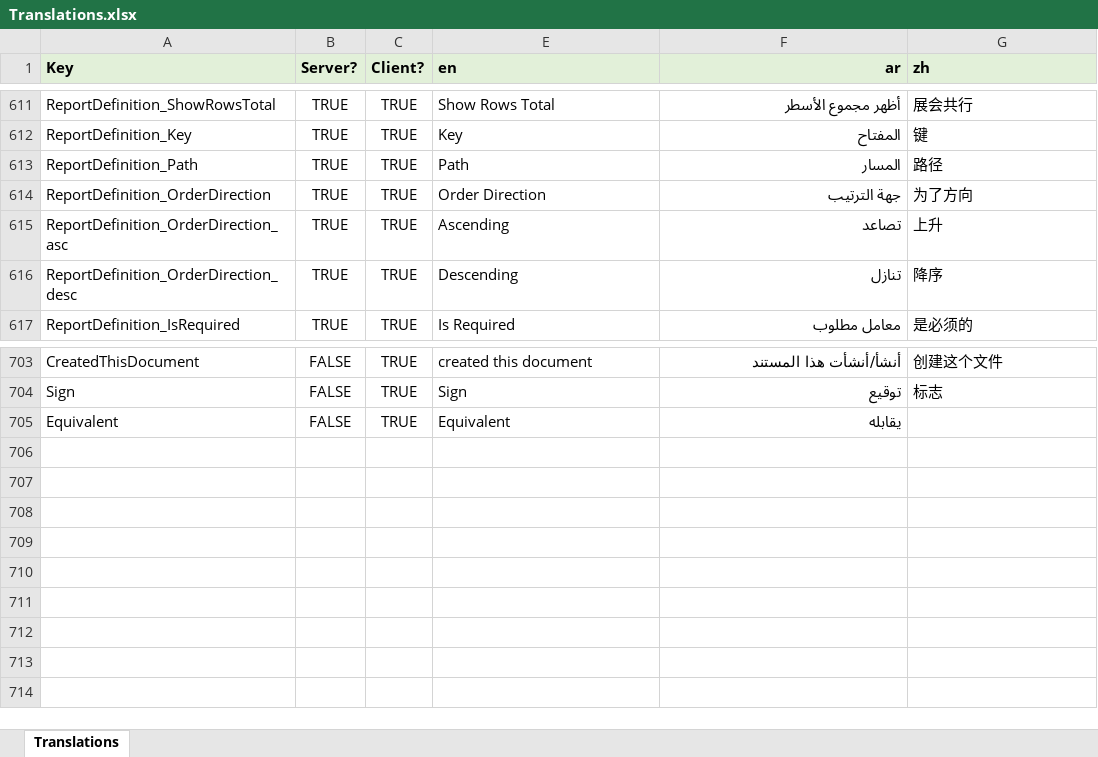
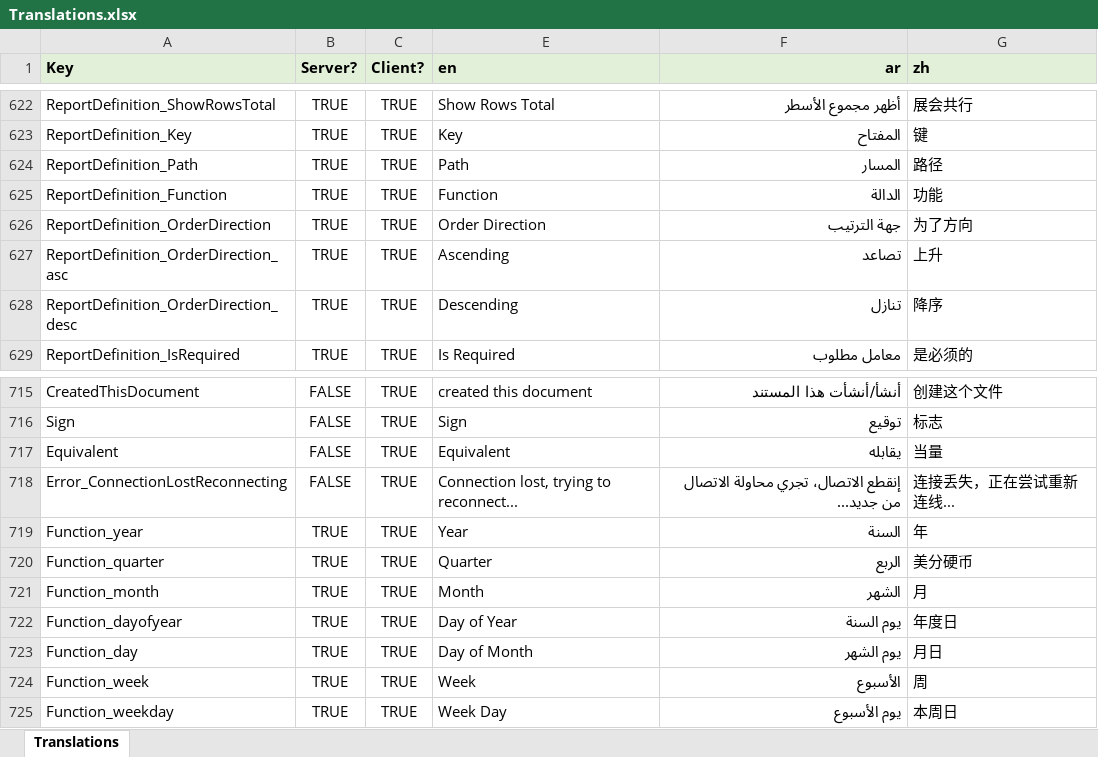
Before and after one commit to tellma-ltd/tellma, an Excel workbook: Translations/Translations.xlsx, sheet Translations, drawn as a sheet; only a part is shown, gaps mark what is left out; values as stored, in another font and other column widths than the file's, no borders; addresses are those after the commit; the diff covers the shown part only; the diff names each change by its address in the sheet, - before the commit and + after, or states it on an @@ line.

```diff
--- a/Translations/Translations.xlsx (sheet Translations)
+++ b/Translations/Translations.xlsx (sheet Translations)
+row 625: ReportDefinition_Function | TRUE | TRUE | Function | الدالة | 功能
-G717 (zh): (empty)
+G717 (zh): 当量
+row 718: Error_ConnectionLostReconnecting | FALSE | TRUE | Connection lost, trying to reconnect... | إنقطع الاتصال، تجري محاولة الاتصال من جديد... | 连接丢失，正在尝试重新连线...
+row 719: Function_year | TRUE | TRUE | Year | السنة | 年
+row 720: Function_quarter | TRUE | TRUE | Quarter | الربع | 美分硬币
+row 721: Function_month | TRUE | TRUE | Month | الشهر | 月
+row 722: Function_dayofyear | TRUE | TRUE | Day of Year | يوم السنة | 年度日
+row 723: Function_day | TRUE | TRUE | Day of Month | يوم الشهر | 月日
+row 724: Function_week | TRUE | TRUE | Week | الأسبوع | 周
+row 725: Function_weekday | TRUE | TRUE | Week Day | يوم الأسبوع | 本周日
```
Also changed, not shown: 11 added rows and 33 edited cells elsewhere in this sheet, 36 other files.
